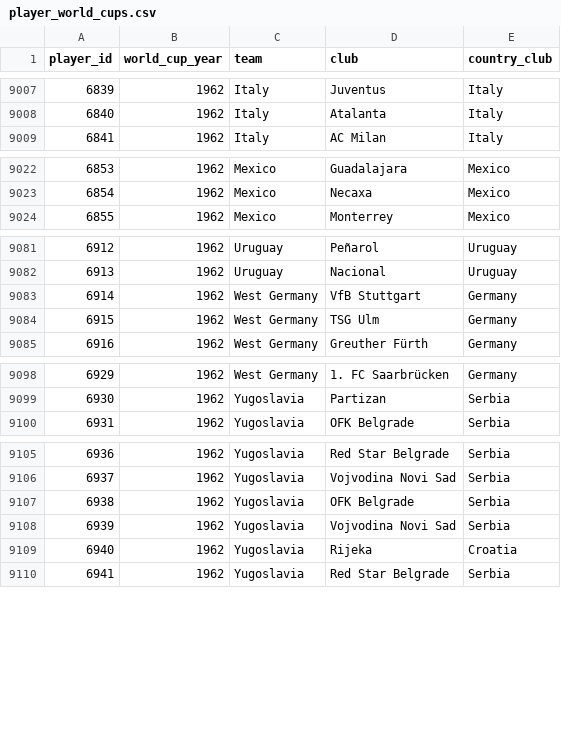
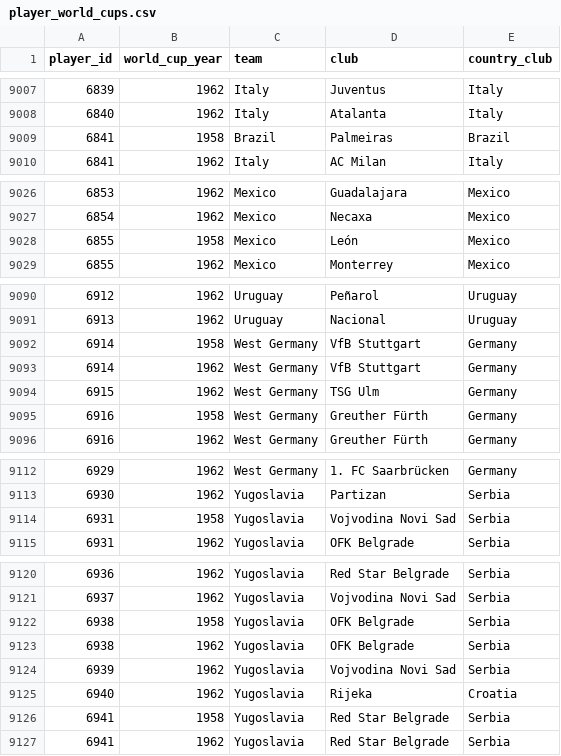
Before and after one commit to rbetis35/mundiales-futbol-datos, a CSV file: WorldCups/players/player_world_cups.csv, drawn as a sheet; only a part is shown, gaps mark what is left out; the diff covers the shown part only.

```diff
--- a/WorldCups/players/player_world_cups.csv
+++ b/WorldCups/players/player_world_cups.csv
@@ -9008,2 +9008,3 @@ player_id,world_cup_year,team,club,country_club
 6840,1962,Italy,Atalanta,Italy
+6841,1958,Brazil,Palmeiras,Brazil
 6841,1962,Italy,AC Milan,Italy
@@ -9023,2 +9027,3 @@ player_id,world_cup_year,team,club,country_club
 6854,1962,Mexico,Necaxa,Mexico
+6855,1958,Mexico,León,Mexico
 6855,1962,Mexico,Monterrey,Mexico
@@ -9082,4 +9091,6 @@ player_id,world_cup_year,team,club,country_club
 6913,1962,Uruguay,Nacional,Uruguay
+6914,1958,West Germany,VfB Stuttgart,Germany
 6914,1962,West Germany,VfB Stuttgart,Germany
 6915,1962,West Germany,TSG Ulm,Germany
+6916,1958,West Germany,Greuther Fürth,Germany
 6916,1962,West Germany,Greuther Fürth,Germany
@@ -9099,2 +9113,3 @@ player_id,world_cup_year,team,club,country_club
 6930,1962,Yugoslavia,Partizan,Serbia
+6931,1958,Yugoslavia,Vojvodina Novi Sad,Serbia
 6931,1962,Yugoslavia,OFK Belgrade,Serbia
@@ -9106,2 +9121,3 @@ player_id,world_cup_year,team,club,country_club
 6937,1962,Yugoslavia,Vojvodina Novi Sad,Serbia
+6938,1958,Yugoslavia,OFK Belgrade,Serbia
 6938,1962,Yugoslavia,OFK Belgrade,Serbia
@@ -9109,2 +9125,3 @@ player_id,world_cup_year,team,club,country_club
 6940,1962,Yugoslavia,Rijeka,Croatia
+6941,1958,Yugoslavia,Red Star Belgrade,Serbia
 6941,1962,Yugoslavia,Red Star Belgrade,Serbia
```
Also changed, not shown: 11 added rows elsewhere in this file.
